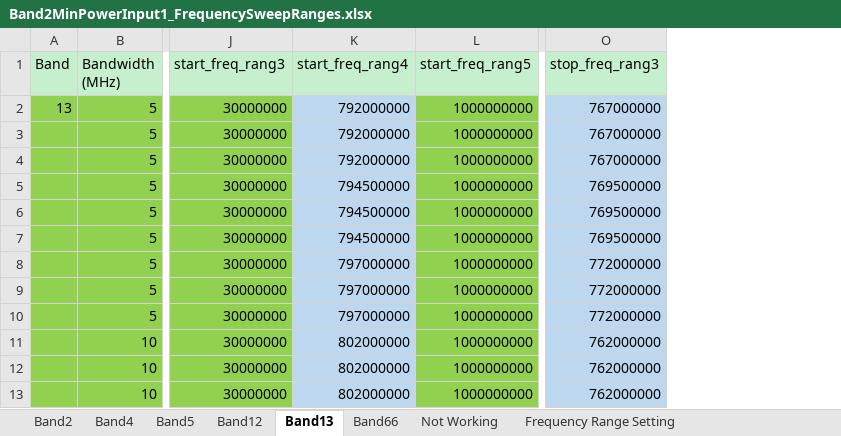
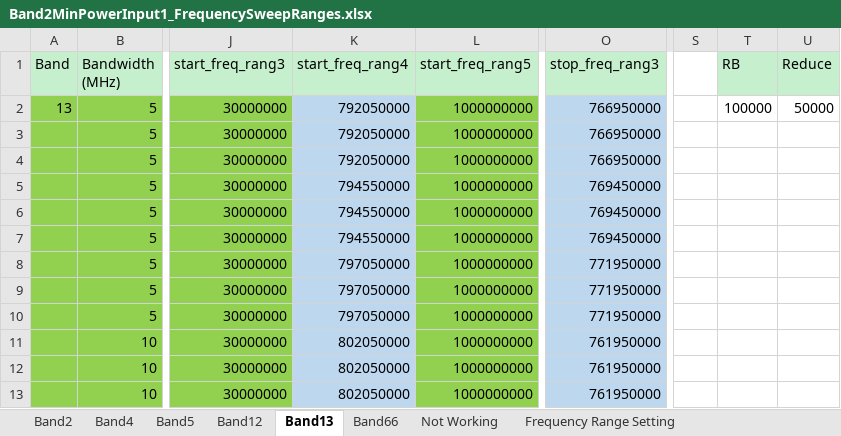
Before and after one commit to santhoshreddyfb/DVT-Wireless-HCL, an Excel workbook: Band2MinPowerInput1_FrequencySweepRanges.xlsx, sheet Band13, drawn as a sheet; only a part is shown, gaps mark what is left out; values as stored, in another font and other column widths than the file's, no borders; the diff names each change by its address in the sheet, - before the commit and + after, or states it on an @@ line.

Commit message:
modified:   Band2MinPowerInput1_FrequencySweepRanges.xlsx 	modified:   FSW_test_5ranges.py

```diff
--- a/Band2MinPowerInput1_FrequencySweepRanges.xlsx (sheet Band13)
+++ b/Band2MinPowerInput1_FrequencySweepRanges.xlsx (sheet Band13)
+column S, empty
+column T (RB), row 2: 100000
+column U (Reduce), row 2: 50000
-K2:K4 (start_freq_rang4): 792000000
+K2:K4 (start_freq_rang4): 792050000
-O2:O4 (stop_freq_rang3): 767000000
+O2:O4 (stop_freq_rang3): 766950000
-K5:K7 (start_freq_rang4): 794500000
+K5:K7 (start_freq_rang4): 794550000
-O5:O7 (stop_freq_rang3): 769500000
+O5:O7 (stop_freq_rang3): 769450000
-K8:K10 (start_freq_rang4): 797000000
+K8:K10 (start_freq_rang4): 797050000
-O8:O10 (stop_freq_rang3): 772000000
+O8:O10 (stop_freq_rang3): 771950000
-K11:K13 (start_freq_rang4): 802000000
+K11:K13 (start_freq_rang4): 802050000
-O11:O13 (stop_freq_rang3): 762000000
+O11:O13 (stop_freq_rang3): 761950000
```
Also changed, not shown: sheet Band2, sheet Band12, sheet Band4, sheet Band5, formulas that keep their value, 1 other file.
